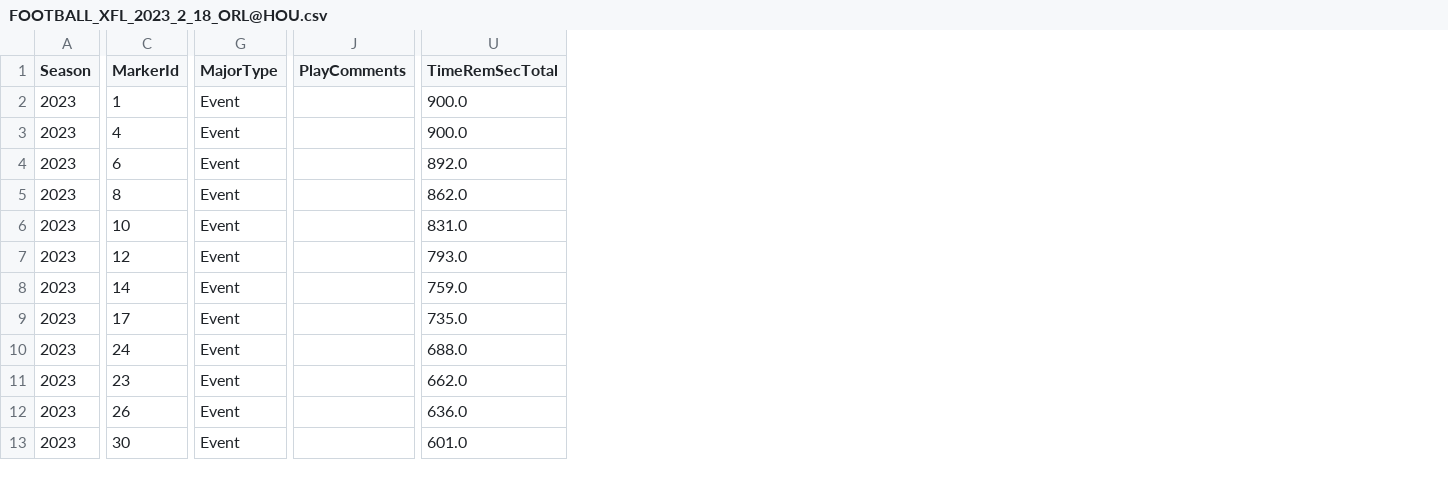
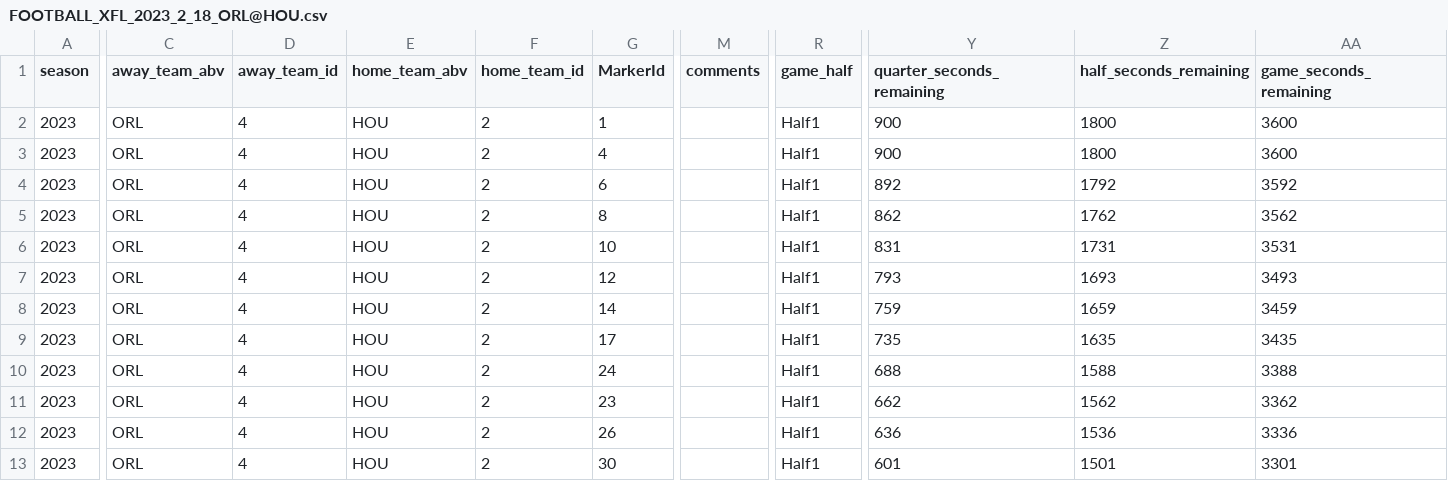
Before and after one commit to armstjc/xfl-2023-data-repository, a CSV file: pbp/single_game/csv/FOOTBALL_XFL_2023_2_18_ORL@HOU.csv, drawn as a sheet; only a part is shown, gaps mark what is left out; removed rows and columns are numbered as before the commit, all else as after; the diff covers the shown part only; the diff names each change by its address in the sheet, - before the commit and + after, or states it on an @@ line.

```diff
--- a/pbp/single_game/csv/FOOTBALL_XFL_2023_2_18_ORL@HOU.csv
+++ b/pbp/single_game/csv/FOOTBALL_XFL_2023_2_18_ORL@HOU.csv
+column C (away_team_abv), rows 2-13: all ORL
+column D (away_team_id), rows 2-13: all 4
+column E (home_team_abv), rows 2-13: all HOU
+column F (home_team_id), rows 2-13: all 2
-column G (MajorType), rows 2-13: all Event
-column J (PlayComments), empty
+column M (comments), empty
+column R (game_half), rows 2-13: all Half1
-column U (TimeRemSecTotal), rows 2-13: 900.0 | 900.0 | 892.0 | 862.0 | 831.0 | 793.0 | 759.0 | 735.0 | 688.0 | 662.0 | 636.0 | 601.0
+column Y (quarter_seconds_remaining), rows 2-13: 900 | 900 | 892 | 862 | 831 | 793 | 759 | 735 | 688 | 662 | 636 | 601
+column Z (half_seconds_remaining), rows 2-13: 1800 | 1800 | 1792 | 1762 | 1731 | 1693 | 1659 | 1635 | 1588 | 1562 | 1536 | 1501
+column AA (game_seconds_remaining), rows 2-13: 3600 | 3600 | 3592 | 3562 | 3531 | 3493 | 3459 | 3435 | 3388 | 3362 | 3336 | 3301
-A1: Season
+A1: season
```
Also changed, not shown: 6 added columns, 1 removed column and 6 edited cells elsewhere in this file, pbp/single_game/csv/FOOTBALL_XFL_2023_2_18_VGS@ARL.csv, pbp/single_game/csv/FOOTBALL_XFL_2023_2_26_ARL@HOU.csv, 43 other files.
